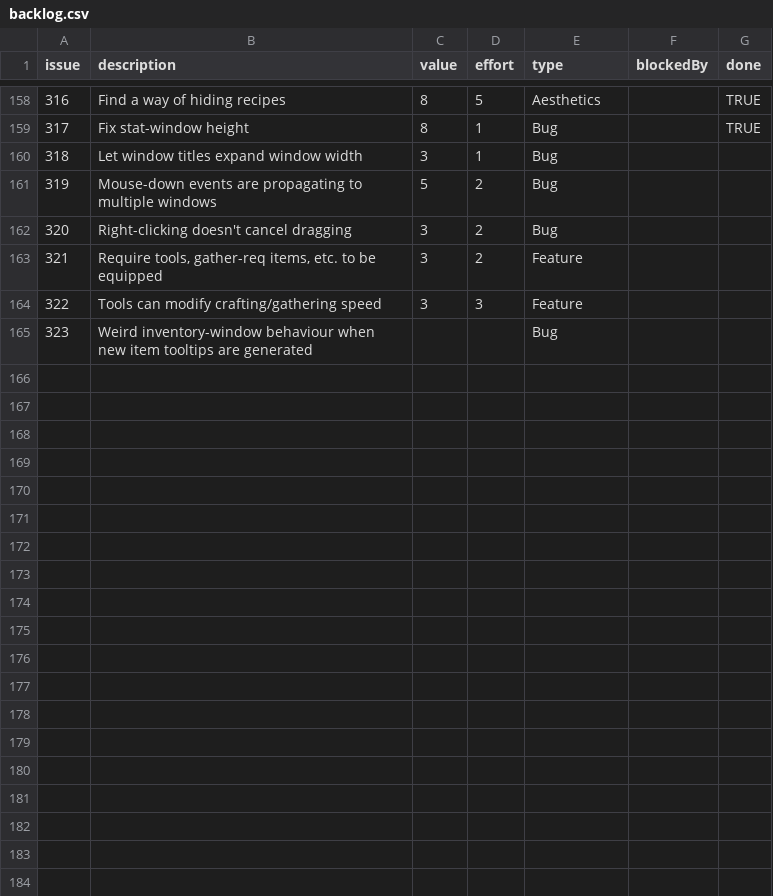
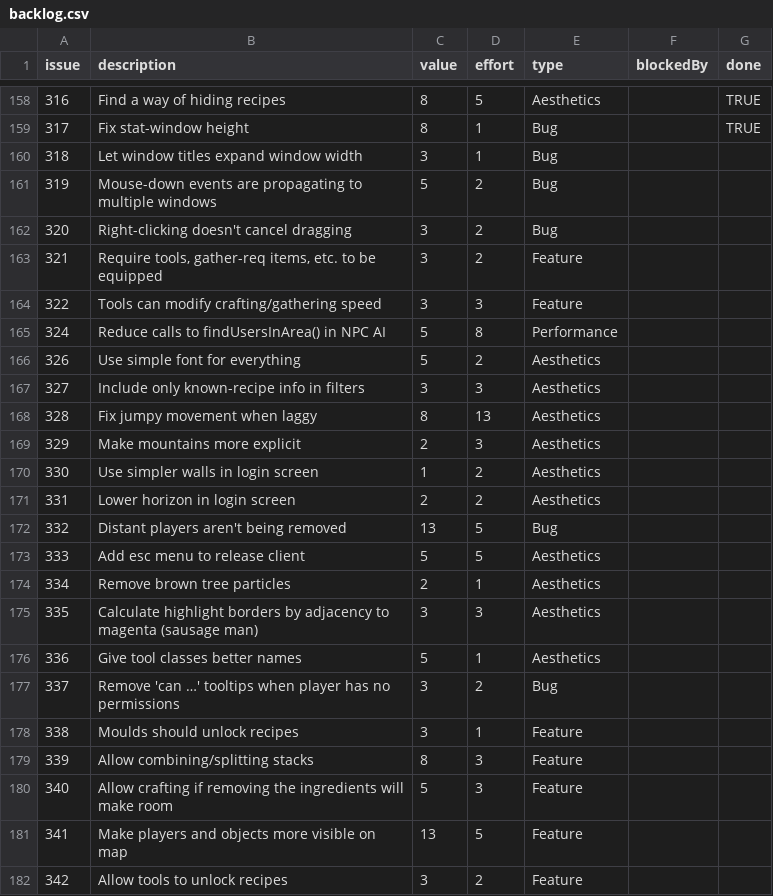
Before and after one commit to timgurto/Hellas, a CSV file: doc/backlog/backlog.csv, drawn as a sheet; only a part is shown, gaps mark what is left out; removed rows and columns are numbered as before the commit, all else as after; the diff names each change by its address in the sheet, - before the commit and + after, or states it on an @@ line.

Commit message:
Update backlog

```diff
--- a/doc/backlog/backlog.csv
+++ b/doc/backlog/backlog.csv
-row 165: 323 | Weird inventory-window behaviour when new item tooltips are generated |  |  | Bug
+row 165: 324 | Reduce calls to findUsersInArea() in NPC AI | 5 | 8 | Performance
+row 166: 326 | Use simple font for everything | 5 | 2 | Aesthetics
+row 167: 327 | Include only known-recipe info in filters | 3 | 3 | Aesthetics
+row 168: 328 | Fix jumpy movement when laggy | 8 | 13 | Aesthetics
+row 169: 329 | Make mountains more explicit | 2 | 3 | Aesthetics
+row 170: 330 | Use simpler walls in login screen | 1 | 2 | Aesthetics
+row 171: 331 | Lower horizon in login screen | 2 | 2 | Aesthetics
+row 172: 332 | Distant players aren't being removed | 13 | 5 | Bug
+row 173: 333 | Add esc menu to release client | 5 | 5 | Aesthetics
+row 174: 334 | Remove brown tree particles | 2 | 1 | Aesthetics
+row 175: 335 | Calculate highlight borders by adjacency to magenta (sausage man) | 3 | 3 | Aesthetics
+row 176: 336 | Give tool classes better names | 5 | 1 | Aesthetics
+row 177: 337 | Remove 'can …' tooltips when player has no permissions | 3 | 2 | Bug
+row 178: 338 | Moulds should unlock recipes | 3 | 1 | Feature
+row 179: 339 | Allow combining/splitting stacks | 8 | 3 | Feature
+row 180: 340 | Allow crafting if removing the ingredients will make room | 5 | 3 | Feature
+row 181: 341 | Make players and objects more visible on map | 13 | 5 | Feature
+row 182: 342 | Allow tools to unlock recipes | 3 | 2 | Feature
```
